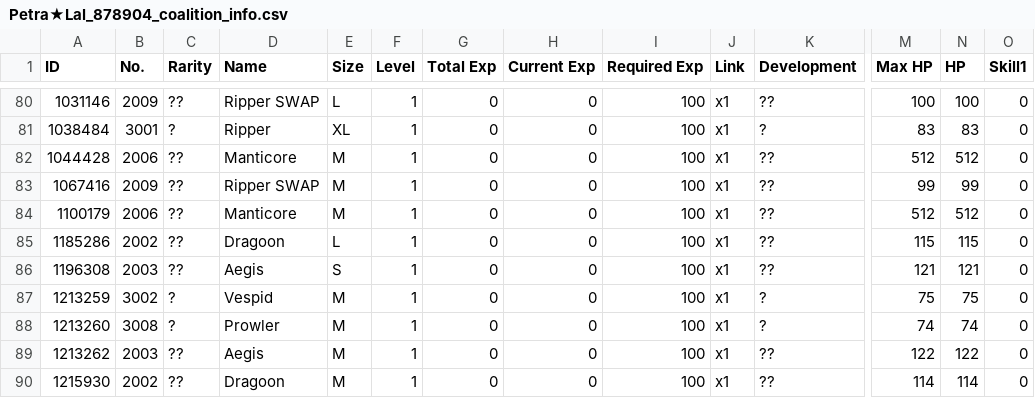
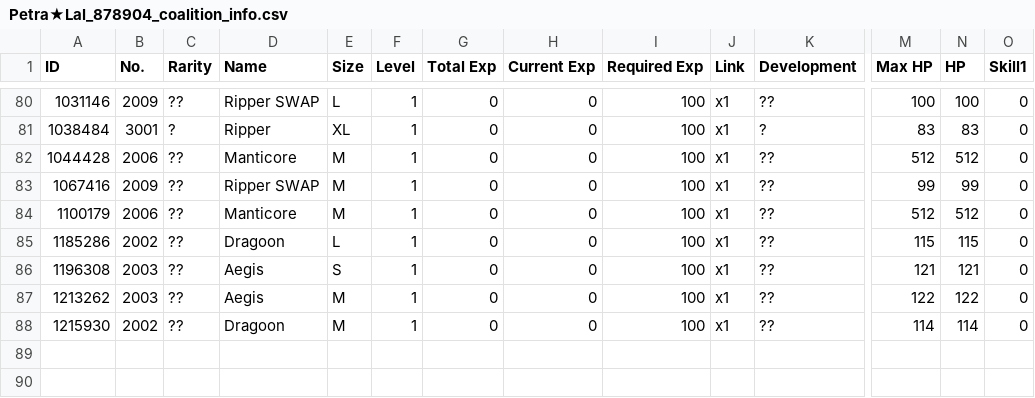
Before and after one commit to TheRealPetraLal/Info, a CSV file: Petra★Lal_878904_coalition_info.csv, drawn as a sheet; only a part is shown, gaps mark what is left out; rows hold the shown columns only; the diff names each change by its address in the sheet, - before the commit and + after, or states it on an @@ line.

```diff
--- a/Petra★Lal_878904_coalition_info.csv
+++ b/Petra★Lal_878904_coalition_info.csv
-row 87: 1213259 | 3002 | ? | Vespid | M | 1 | 0 | 0 | 100 | x1 | ? | 75 | 75 | 0
-row 88: 1213260 | 3008 | ? | Prowler | M | 1 | 0 | 0 | 100 | x1 | ? | 74 | 74 | 0
```
Also changed, not shown: Petra★Lal_878904_doll_info.csv, Petra★Lal_878904_equip_info.csv, 3 other files.
